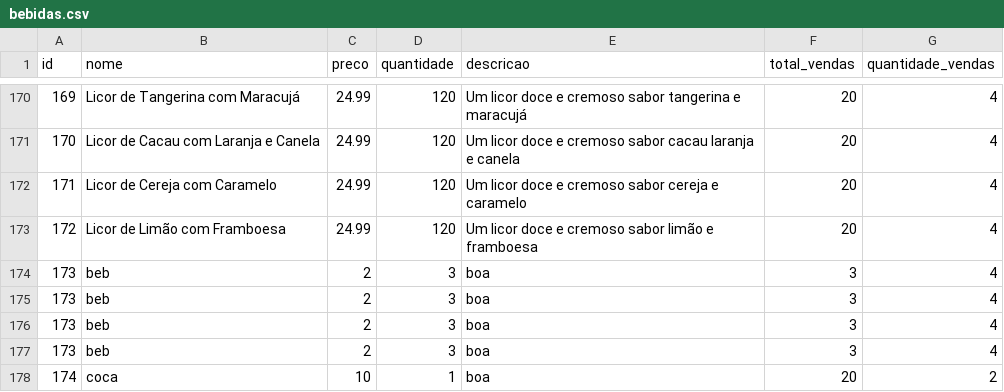
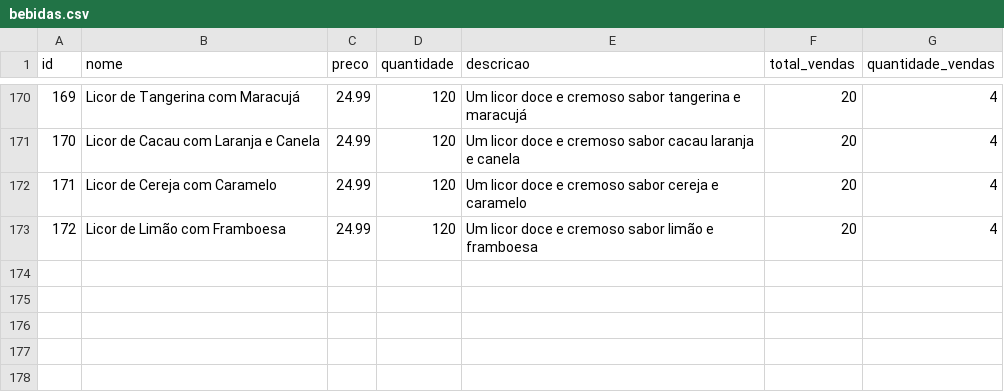
Before and after one commit to big-data-estacio/data, a CSV file: client/src/data/bebidas.csv, drawn as a sheet; only a part is shown, gaps mark what is left out; the diff names each change by its address in the sheet, - before the commit and + after, or states it on an @@ line.

```diff
--- a/client/src/data/bebidas.csv
+++ b/client/src/data/bebidas.csv
-row 174: 173 | beb | 2 | 3 | boa | 3 | 4
-row 175: 173 | beb | 2 | 3 | boa | 3 | 4
-row 176: 173 | beb | 2 | 3 | boa | 3 | 4
-row 177: 173 | beb | 2 | 3 | boa | 3 | 4
-row 178: 174 | coca | 10 | 1 | boa | 20 | 2
```
Also changed, not shown: client/src/data/estoque_mercadorias.csv, client/src/data/funcionarios.csv, 6 other files.
